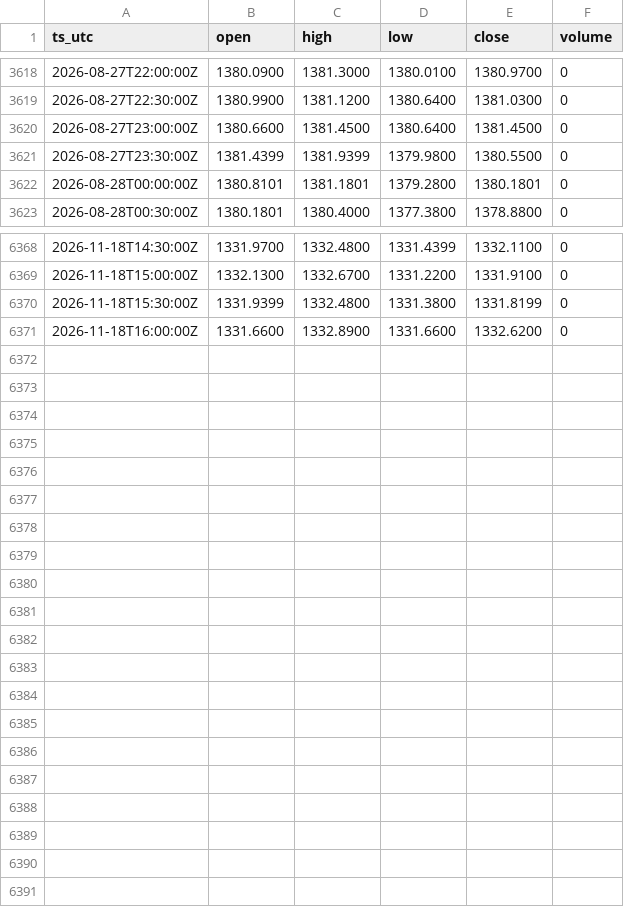
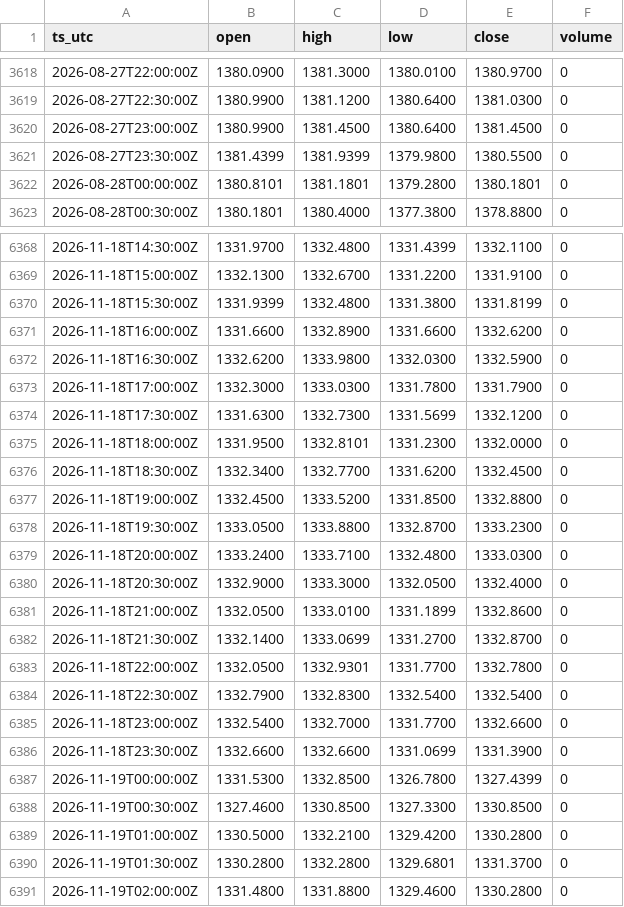
Before and after one commit to OntologyForCapital/skhynix-adr-parity, a CSV file: data/fx_usdkrw.csv, drawn as a sheet; only a part is shown, gaps mark what is left out; the diff covers the shown part only.

```diff
--- a/data/fx_usdkrw.csv
+++ b/data/fx_usdkrw.csv
@@ -3619,3 +3619,3 @@ ts_utc,open,high,low,close,volume
 2026-08-27T22:30:00Z,1380.9900,1381.1200,1380.6400,1381.0300,0
-2026-08-27T23:00:00Z,1380.6600,1381.4500,1380.6400,1381.4500,0
+2026-08-27T23:00:00Z,1380.9900,1381.4500,1380.6400,1381.4500,0
 2026-08-27T23:30:00Z,1381.4399,1381.9399,1379.9800,1380.5500,0
@@ -6371 +6371,21 @@ ts_utc,open,high,low,close,volume
 2026-11-18T16:00:00Z,1331.6600,1332.8900,1331.6600,1332.6200,0
+2026-11-18T16:30:00Z,1332.6200,1333.9800,1332.0300,1332.5900,0
+2026-11-18T17:00:00Z,1332.3000,1333.0300,1331.7800,1331.7900,0
+2026-11-18T17:30:00Z,1331.6300,1332.7300,1331.5699,1332.1200,0
+2026-11-18T18:00:00Z,1331.9500,1332.8101,1331.2300,1332.0000,0
+2026-11-18T18:30:00Z,1332.3400,1332.7700,1331.6200,1332.4500,0
+2026-11-18T19:00:00Z,1332.4500,1333.5200,1331.8500,1332.8800,0
+2026-11-18T19:30:00Z,1333.0500,1333.8800,1332.8700,1333.2300,0
+2026-11-18T20:00:00Z,1333.2400,1333.7100,1332.4800,1333.0300,0
+2026-11-18T20:30:00Z,1332.9000,1333.3000,1332.0500,1332.4000,0
+2026-11-18T21:00:00Z,1332.0500,1333.0100,1331.1899,1332.8600,0
+2026-11-18T21:30:00Z,1332.1400,1333.0699,1331.2700,1332.8700,0
+2026-11-18T22:00:00Z,1332.0500,1332.9301,1331.7700,1332.7800,0
+2026-11-18T22:30:00Z,1332.7900,1332.8300,1332.5400,1332.5400,0
+2026-11-18T23:00:00Z,1332.5400,1332.7000,1331.7700,1332.6600,0
+2026-11-18T23:30:00Z,1332.6600,1332.6600,1331.0699,1331.3900,0
+2026-11-19T00:00:00Z,1331.5300,1332.8500,1326.7800,1327.4399,0
+2026-11-19T00:30:00Z,1327.4600,1330.8500,1327.3300,1330.8500,0
+2026-11-19T01:00:00Z,1330.5000,1332.2100,1329.4200,1330.2800,0
+2026-11-19T01:30:00Z,1330.2800,1332.2800,1329.6801,1331.3700,0
+2026-11-19T02:00:00Z,1331.4800,1331.8800,1329.4600,1330.2800,0
```
Also changed, not shown: 5 edited cells elsewhere in this file, data/kr_000660.csv, data/us_skhy.csv.
